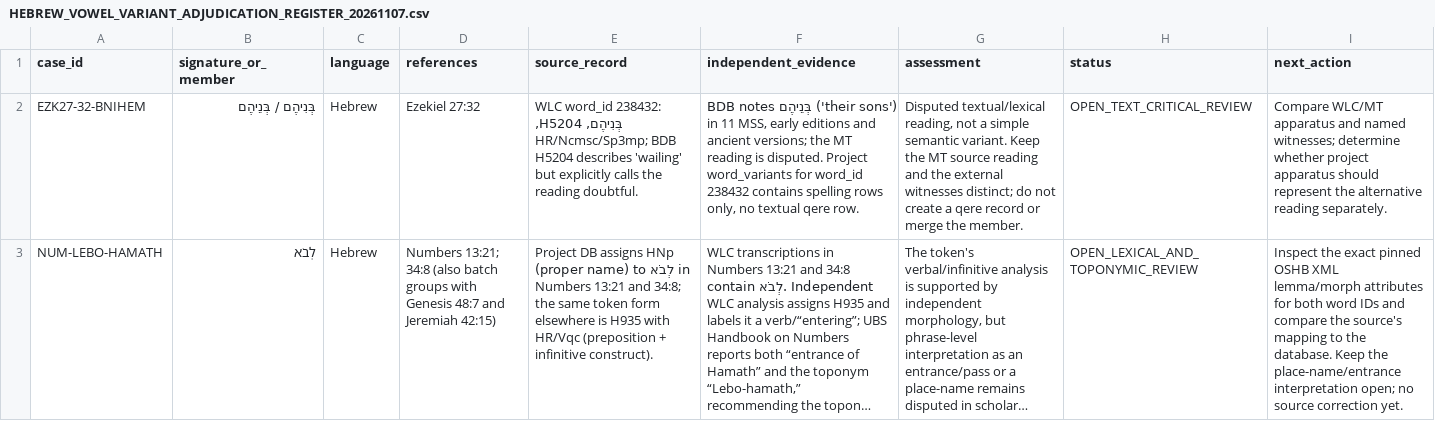
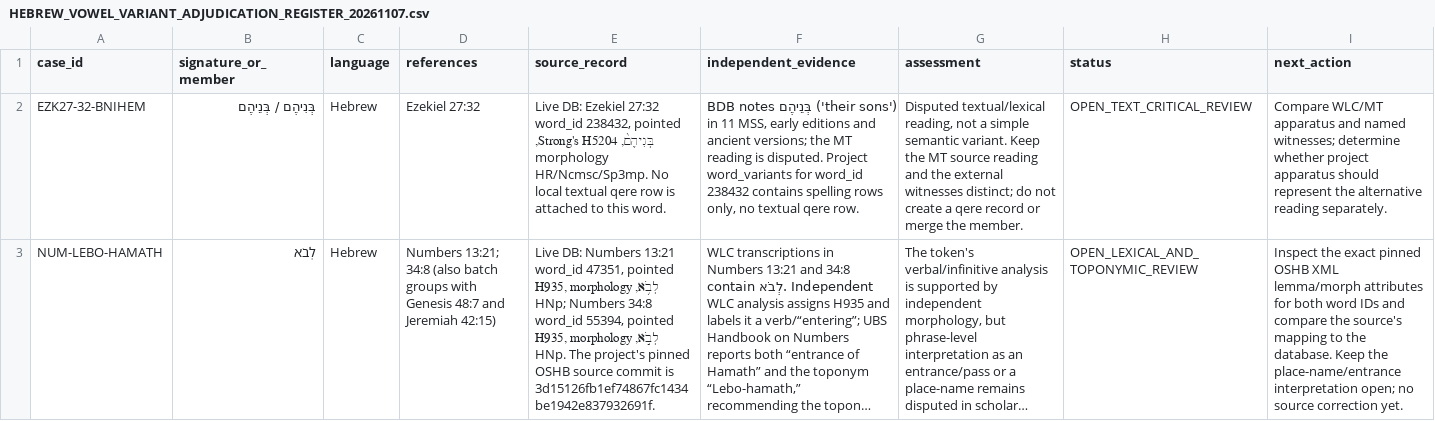
Before and after one commit to kitcosby/bible-project, a CSV file: lexicon-validation/HEBREW_VOWEL_VARIANT_ADJUDICATION_REGISTER_20261107.csv, drawn as a sheet; only a part is shown; long unchanged cells end in …; the diff covers the shown part only; the diff names each change by its address in the sheet, - before the commit and + after, or states it on an @@ line.

Commit message:
Add live database word IDs to Hebrew adjudication cases

```diff
--- a/lexicon-validation/HEBREW_VOWEL_VARIANT_ADJUDICATION_REGISTER_20261107.csv
+++ b/lexicon-validation/HEBREW_VOWEL_VARIANT_ADJUDICATION_REGISTER_20261107.csv
-E2 (source_record): WLC word_id 238432: בְּנִיהֶם, H5204, HR/Ncmsc/Sp3mp; BDB H5204 describes 'wailing' but explicitly calls the reading doubtful.
+E2 (source_record): Live DB: Ezekiel 27:32 word_id 238432, pointed בְּנִיהֶם֙, Strong's H5204, morphology HR/Ncmsc/Sp3mp. No local textual qere row is attached to this word.
-E3 (source_record): Project DB assigns HNp (proper name) to לְבֹא in Numbers 13:21 and 34:8; the same token form elsewhere is H935 with HR/Vqc (preposition + infinitive construct).
+E3 (source_record): Live DB: Numbers 13:21 word_id 47351, pointed לְבֹ֥א, H935, morphology HNp; Numbers 34:8 word_id 55394, pointed לְבֹ֣א, H935, morphology HNp. The project's pinned OSHB source commit is 3d15126fb1ef74867fc1434be1942e837932691f.
```
Also changed, not shown: 2 edited cells elsewhere in this file.
